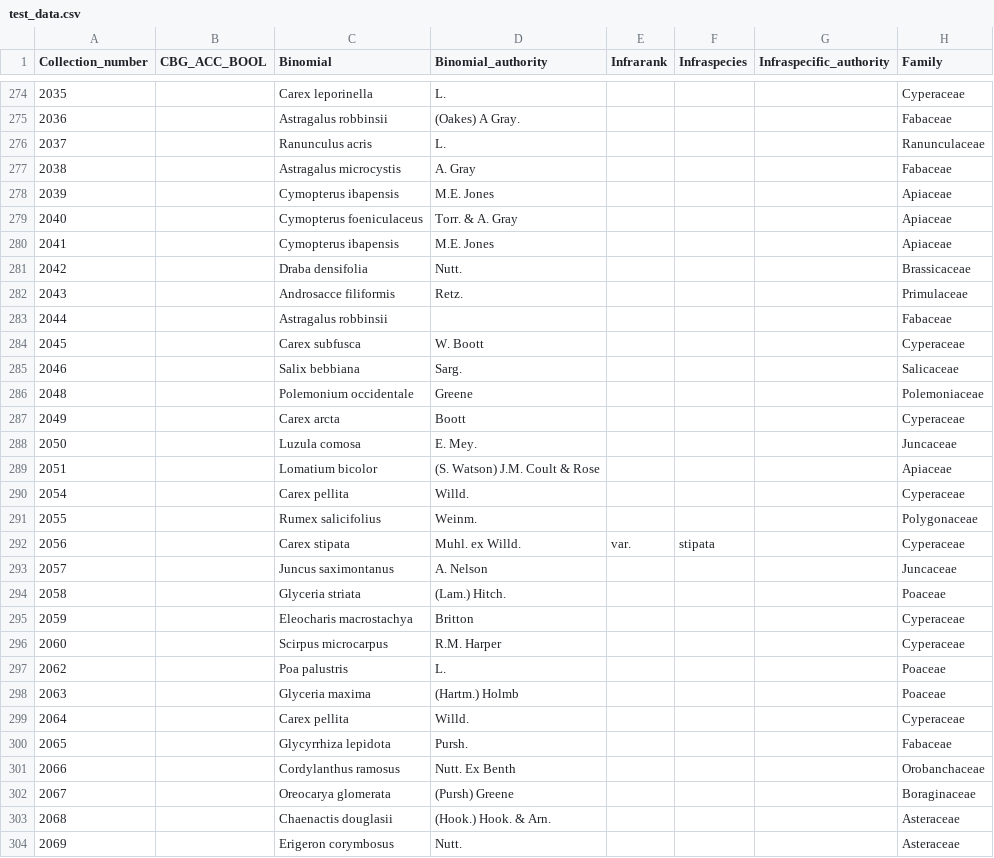
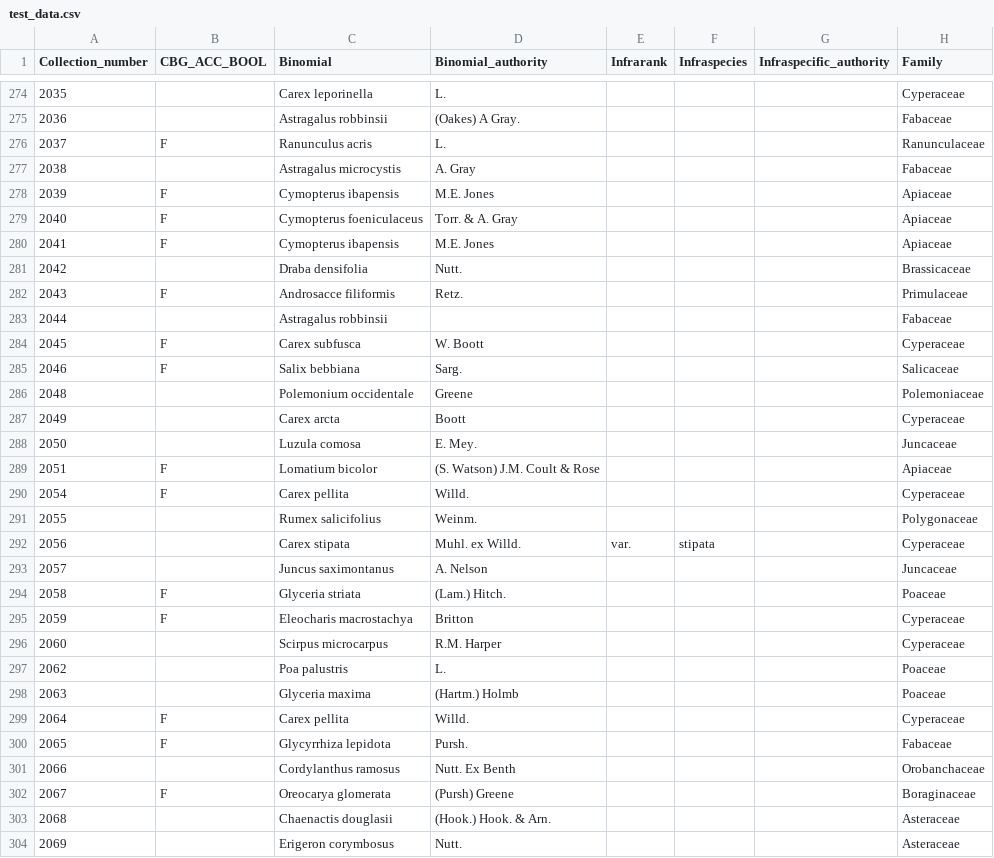
Before and after one commit to sagesteppe/Barneby_Lives_dev, a CSV file: manuscript/data/test_data.csv, drawn as a sheet; only a part is shown, gaps mark what is left out; the diff covers the shown part only; the diff names each change by its address in the sheet, - before the commit and + after, or states it on an @@ line.

```diff
--- a/manuscript/data/test_data.csv
+++ b/manuscript/data/test_data.csv
-B276 (CBG_ACC_BOOL): (empty)
+B276 (CBG_ACC_BOOL): F
-B278:B280 (CBG_ACC_BOOL): (empty)
+B278:B280 (CBG_ACC_BOOL): F
-B282 (CBG_ACC_BOOL): (empty)
+B282 (CBG_ACC_BOOL): F
-B284:B285 (CBG_ACC_BOOL): (empty)
+B284:B285 (CBG_ACC_BOOL): F
-B289:B290 (CBG_ACC_BOOL): (empty)
+B289:B290 (CBG_ACC_BOOL): F
-B294:B295 (CBG_ACC_BOOL): (empty)
+B294:B295 (CBG_ACC_BOOL): F
-B299:B300 (CBG_ACC_BOOL): (empty)
+B299:B300 (CBG_ACC_BOOL): F
-B302 (CBG_ACC_BOOL): (empty)
+B302 (CBG_ACC_BOOL): F
```
Also changed, not shown: 91 edited cells elsewhere in this file, 5 other files.
